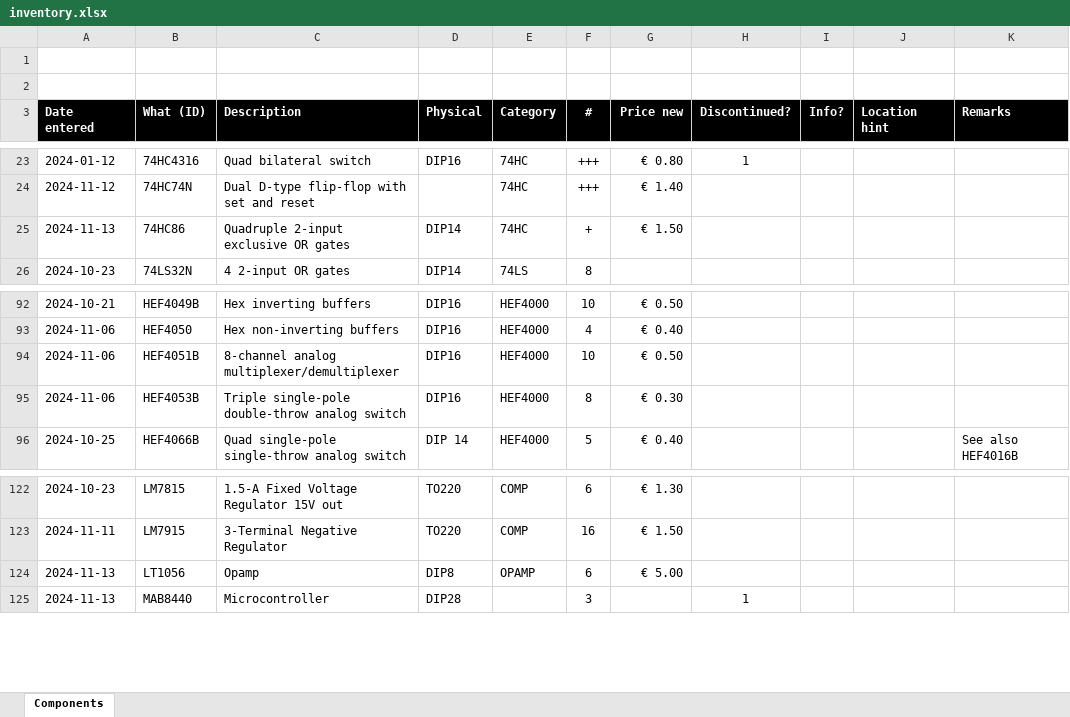
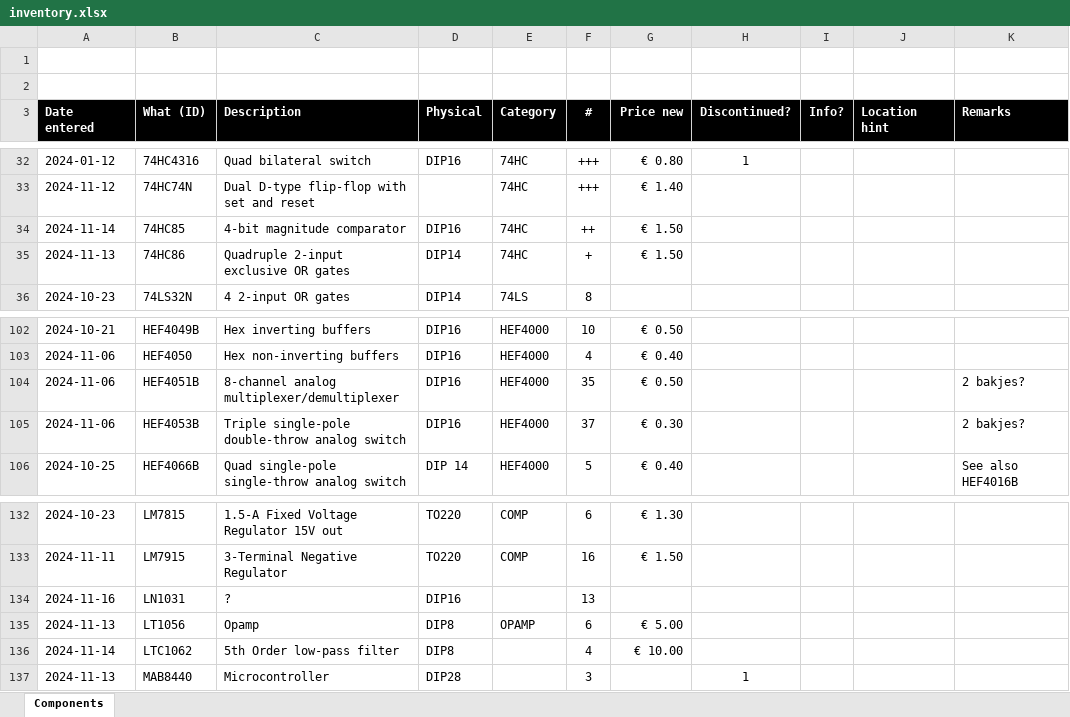
Before and after one commit to xatapult/component-inventory, an Excel workbook: src/inventory.xlsx, sheet Components, drawn as a sheet; only a part is shown, gaps mark what is left out; values as stored, in another font and other column widths than the file's, no borders; table styles not drawn; addresses are those after the commit; the diff covers the shown part only; the diff names each change by its address in the sheet, - before the commit and + after, or states it on an @@ line.

```diff
--- a/src/inventory.xlsx (sheet Components)
+++ b/src/inventory.xlsx (sheet Components)
@@ row 152 moved to row 34: 2024-11-14 @@
-F104 (#): 10
+F104 (#): 35
-K104:K105 (Remarks): (empty)
+K104:K105 (Remarks): 2 bakjes?
-F105 (#): 8
+F105 (#): 37
+row 134: 2024-11-16 | LN1031 | ? | DIP16 |  | 13
@@ row 151 moved to row 136: 2024-11-14 @@
```
Also changed, not shown: 10 added rows, 1 removed row, 5 moved rows and 5 edited cells elsewhere in this sheet, 11 other files.
